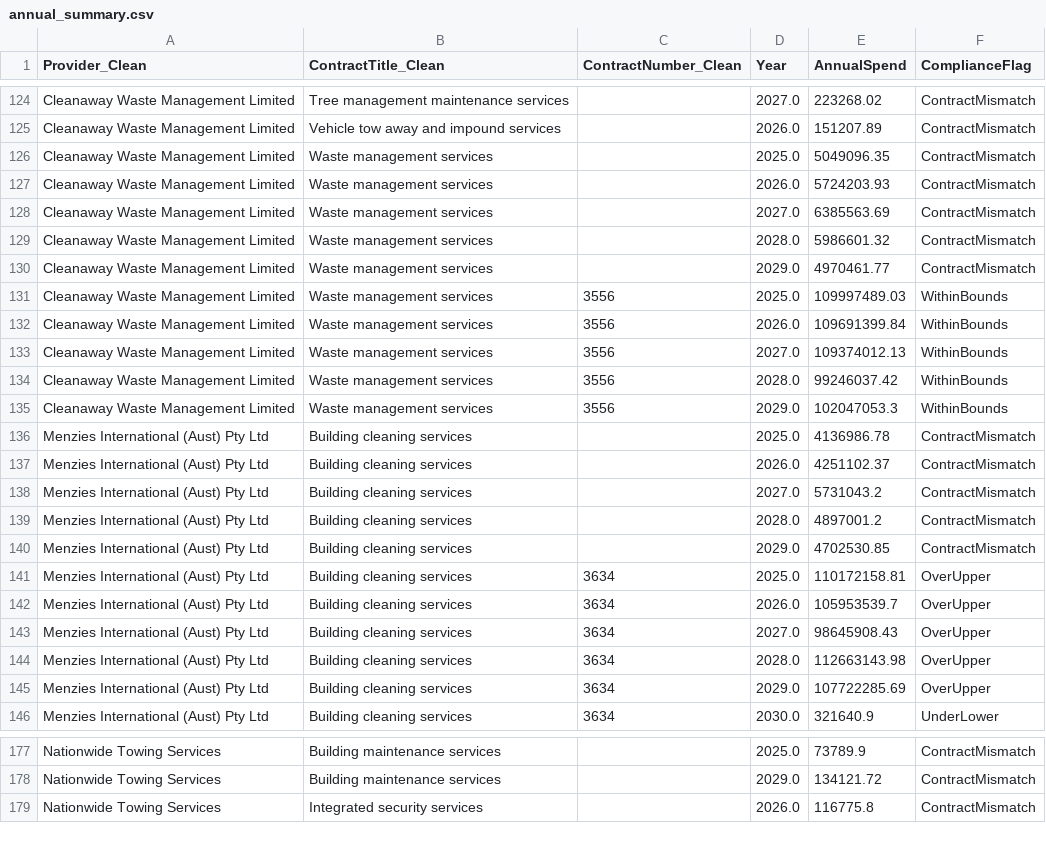
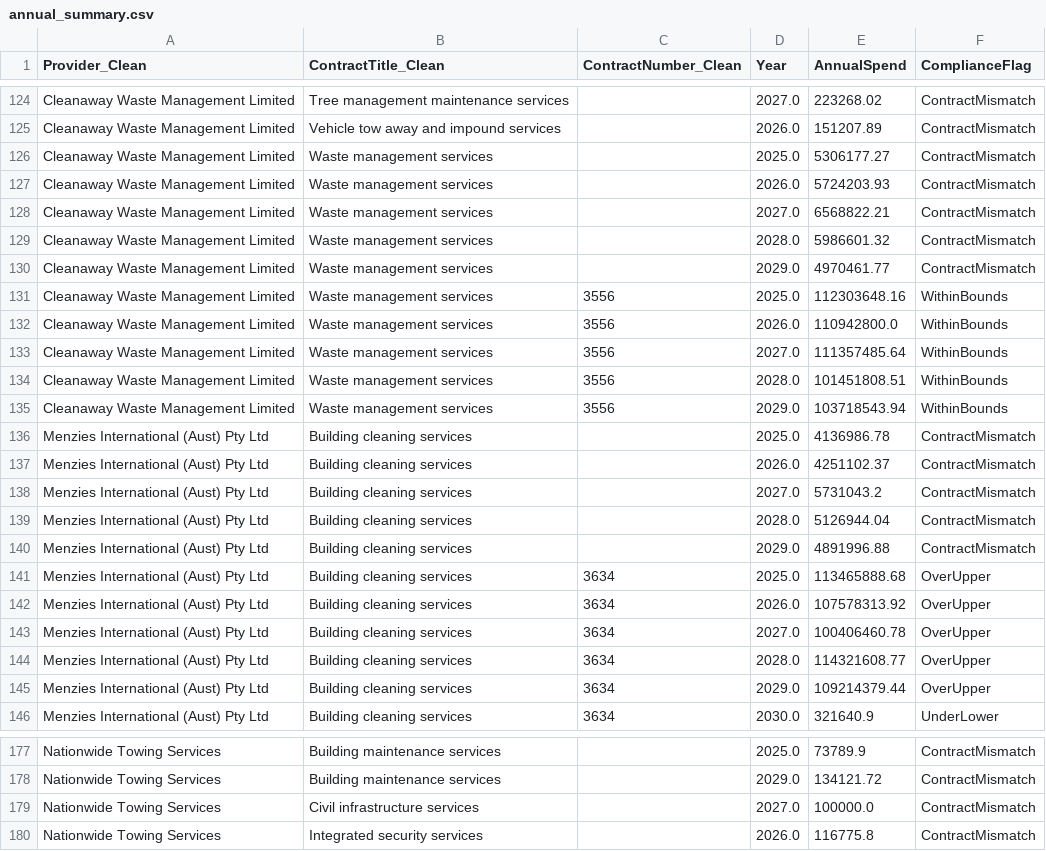
Before and after one commit to KANGGG-L/ProcurementAnalyticsDashboard, a CSV file: dashboard/powerbi_data/annual_summary.csv, drawn as a sheet; only a part is shown, gaps mark what is left out; the diff covers the shown part only.

```diff
--- a/dashboard/powerbi_data/annual_summary.csv
+++ b/dashboard/powerbi_data/annual_summary.csv
@@ -125,12 +125,12 @@ Cleanaway Waste Management Limited,Tree management maintenance services, ,2027.0
 Cleanaway Waste Management Limited,Vehicle tow away and impound services, ,2026.0,151207.89,ContractMismatch
-Cleanaway Waste Management Limited,Waste management services, ,2025.0,5049096.35,ContractMismatch
+Cleanaway Waste Management Limited,Waste management services, ,2025.0,5306177.27,ContractMismatch
 Cleanaway Waste Management Limited,Waste management services, ,2026.0,5724203.93,ContractMismatch
-Cleanaway Waste Management Limited,Waste management services, ,2027.0,6385563.69,ContractMismatch
+Cleanaway Waste Management Limited,Waste management services, ,2027.0,6568822.21,ContractMismatch
 Cleanaway Waste Management Limited,Waste management services, ,2028.0,5986601.32,ContractMismatch
 Cleanaway Waste Management Limited,Waste management services, ,2029.0,4970461.77,ContractMismatch
-Cleanaway Waste Management Limited,Waste management services,3556,2025.0,109997489.03,WithinBounds
-Cleanaway Waste Management Limited,Waste management services,3556,2026.0,109691399.84,WithinBounds
-Cleanaway Waste Management Limited,Waste management services,3556,2027.0,109374012.13,WithinBounds
-Cleanaway Waste Management Limited,Waste management services,3556,2028.0,99246037.42,WithinBounds
-Cleanaway Waste Management Limited,Waste management services,3556,2029.0,102047053.3,WithinBounds
+Cleanaway Waste Management Limited,Waste management services,3556,2025.0,112303648.16,WithinBounds
+Cleanaway Waste Management Limited,Waste management services,3556,2026.0,110942800.0,WithinBounds
+Cleanaway Waste Management Limited,Waste management services,3556,2027.0,111357485.64,WithinBounds
+Cleanaway Waste Management Limited,Waste management services,3556,2028.0,101451808.51,WithinBounds
+Cleanaway Waste Management Limited,Waste management services,3556,2029.0,103718543.94,WithinBounds
 Menzies International (Aust) Pty Ltd,Building cleaning services, ,2025.0,4136986.78,ContractMismatch
@@ -138,9 +138,9 @@ Menzies International (Aust) Pty Ltd,Building cleaning services, ,2026.0,4251102
 Menzies International (Aust) Pty Ltd,Building cleaning services, ,2027.0,5731043.2,ContractMismatch
-Menzies International (Aust) Pty Ltd,Building cleaning services, ,2028.0,4897001.2,ContractMismatch
-Menzies International (Aust) Pty Ltd,Building cleaning services, ,2029.0,4702530.85,ContractMismatch
-Menzies International (Aust) Pty Ltd,Building cleaning services,3634,2025.0,110172158.81,OverUpper
-Menzies International (Aust) Pty Ltd,Building cleaning services,3634,2026.0,105953539.7,OverUpper
-Menzies International (Aust) Pty Ltd,Building cleaning services,3634,2027.0,98645908.43,OverUpper
-Menzies International (Aust) Pty Ltd,Building cleaning services,3634,2028.0,112663143.98,OverUpper
-Menzies International (Aust) Pty Ltd,Building cleaning services,3634,2029.0,107722285.69,OverUpper
+Menzies International (Aust) Pty Ltd,Building cleaning services, ,2028.0,5126944.04,ContractMismatch
+Menzies International (Aust) Pty Ltd,Building cleaning services, ,2029.0,4891996.88,ContractMismatch
+Menzies International (Aust) Pty Ltd,Building cleaning services,3634,2025.0,113465888.68,OverUpper
+Menzies International (Aust) Pty Ltd,Building cleaning services,3634,2026.0,107578313.92,OverUpper
+Menzies International (Aust) Pty Ltd,Building cleaning services,3634,2027.0,100406460.78,OverUpper
+Menzies International (Aust) Pty Ltd,Building cleaning services,3634,2028.0,114321608.77,OverUpper
+Menzies International (Aust) Pty Ltd,Building cleaning services,3634,2029.0,109214379.44,OverUpper
 Menzies International (Aust) Pty Ltd,Building cleaning services,3634,2030.0,321640.9,UnderLower
@@ -178,2 +178,3 @@ Nationwide Towing Services,Building maintenance services, ,2025.0,73789.9,Contra
 Nationwide Towing Services,Building maintenance services, ,2029.0,134121.72,ContractMismatch
+Nationwide Towing Services,Civil infrastructure services, ,2027.0,100000.0,ContractMismatch
 Nationwide Towing Services,Integrated security services, ,2026.0,116775.8,ContractMismatch
```
Also changed, not shown: 85 edited cells elsewhere in this file, dashboard/data/monthly_forecast.csv, dashboard/data/supplier_annual_summary.csv, 12 other files.
